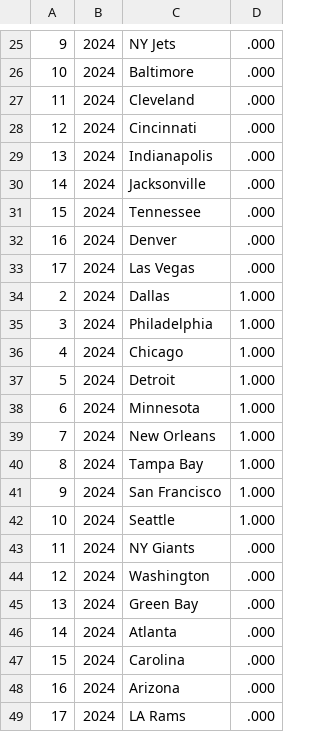
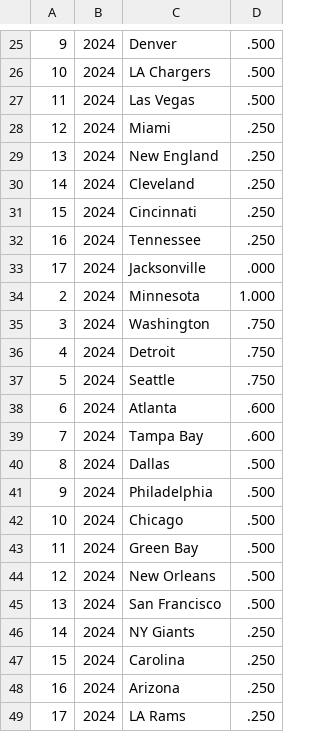
Before and after one commit to OverlordsIII/nfl-season-simulator, a CSV file: Product/records_2024.csv, drawn as a sheet; only a part is shown, gaps mark what is left out; the diff covers the shown part only.

```diff
--- a/Product/records_2024.csv
+++ b/Product/records_2024.csv
@@ -25,25 +25,25 @@
-9,2024,NY Jets,.000
-10,2024,Baltimore,.000
-11,2024,Cleveland,.000
-12,2024,Cincinnati,.000
-13,2024,Indianapolis,.000
-14,2024,Jacksonville,.000
-15,2024,Tennessee,.000
-16,2024,Denver,.000
-17,2024,Las Vegas,.000
-2,2024,Dallas,1.000
-3,2024,Philadelphia,1.000
-4,2024,Chicago,1.000
-5,2024,Detroit,1.000
-6,2024,Minnesota,1.000
-7,2024,New Orleans,1.000
-8,2024,Tampa Bay,1.000
-9,2024,San Francisco,1.000
-10,2024,Seattle,1.000
-11,2024,NY Giants,.000
-12,2024,Washington,.000
-13,2024,Green Bay,.000
-14,2024,Atlanta,.000
-15,2024,Carolina,.000
-16,2024,Arizona,.000
-17,2024,LA Rams,.000
+9,2024,Denver,.500
+10,2024,LA Chargers,.500
+11,2024,Las Vegas,.500
+12,2024,Miami,.250
+13,2024,New England,.250
+14,2024,Cleveland,.250
+15,2024,Cincinnati,.250
+16,2024,Tennessee,.250
+17,2024,Jacksonville,.000
+2,2024,Minnesota,1.000
+3,2024,Washington,.750
+4,2024,Detroit,.750
+5,2024,Seattle,.750
+6,2024,Atlanta,.600
+7,2024,Tampa Bay,.600
+8,2024,Dallas,.500
+9,2024,Philadelphia,.500
+10,2024,Chicago,.500
+11,2024,Green Bay,.500
+12,2024,New Orleans,.500
+13,2024,San Francisco,.500
+14,2024,NY Giants,.250
+15,2024,Carolina,.250
+16,2024,Arizona,.250
+17,2024,LA Rams,.250
```
Also changed, not shown: 1 added row, 1 removed row and 43 edited cells elsewhere in this file, Product/week_dates.csv, Product/yearly_data/stats/data_2024.csv, 7 other files.
